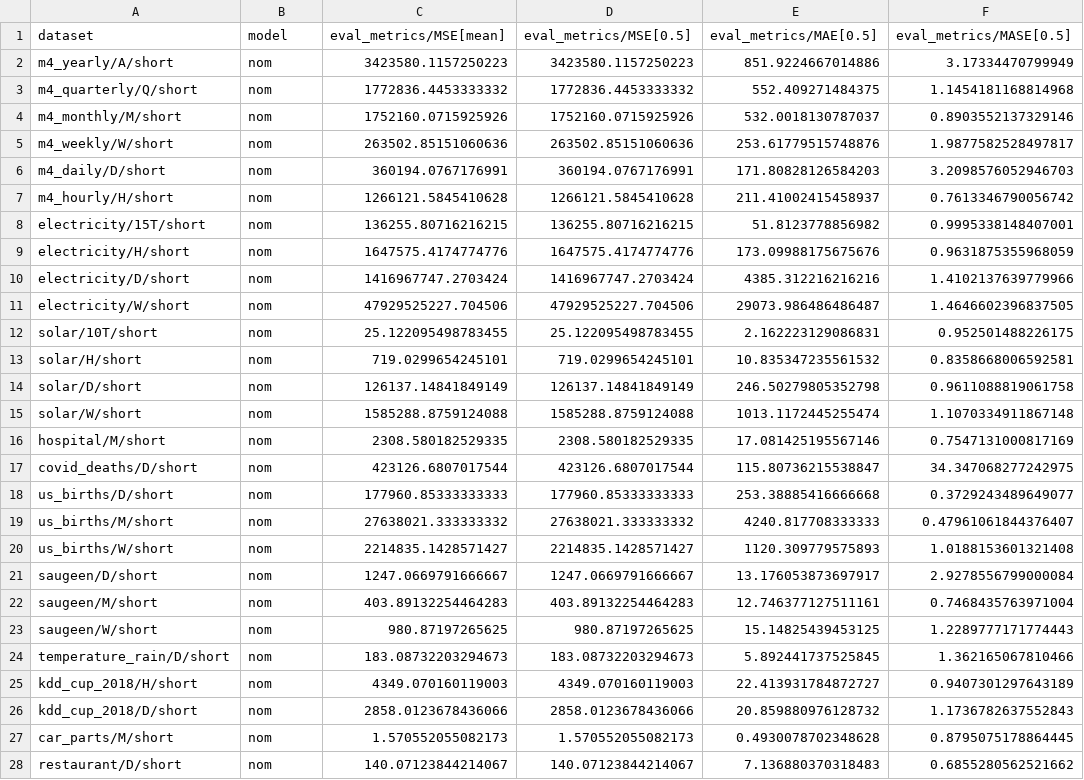
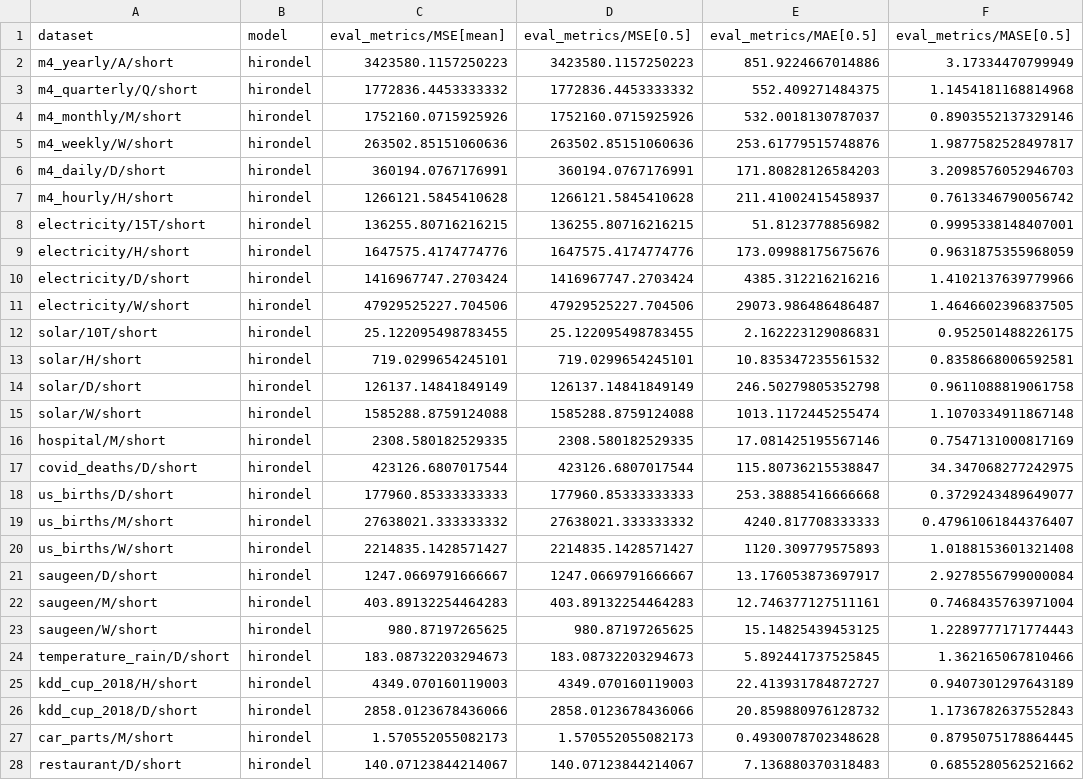
Before and after one commit to tncrd/hirondel, a CSV file: benchmarks/results/gift/all_results.csv, drawn as a sheet; only a part is shown; the diff covers the shown part only; the diff names each change by its address in the sheet, - before the commit and + after, or states it on an @@ line.

```diff
--- a/benchmarks/results/gift/all_results.csv
+++ b/benchmarks/results/gift/all_results.csv
-B2:B28 (model): nom
+B2:B28 (model): hirondel
```
Also changed, not shown: 70 edited cells elsewhere in this file, benchmarks/results/experiments/clip_zero/after_flip/fev/leaderboard_MASE.csv, benchmarks/results/experiments/clip_zero/after_flip/gift/all_results.csv, 44 other files.
